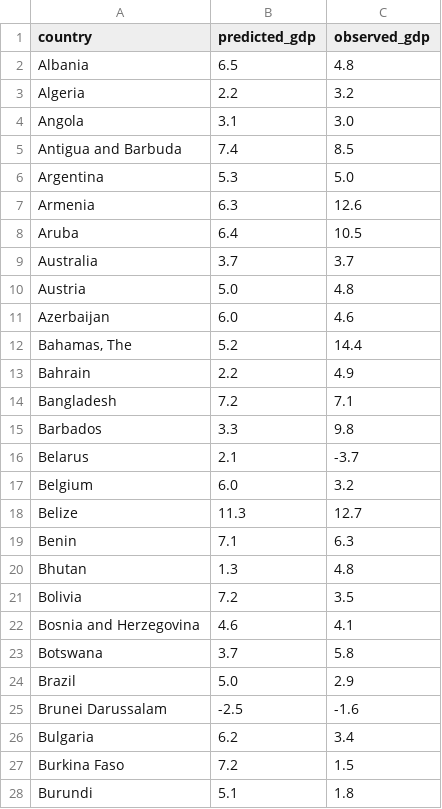
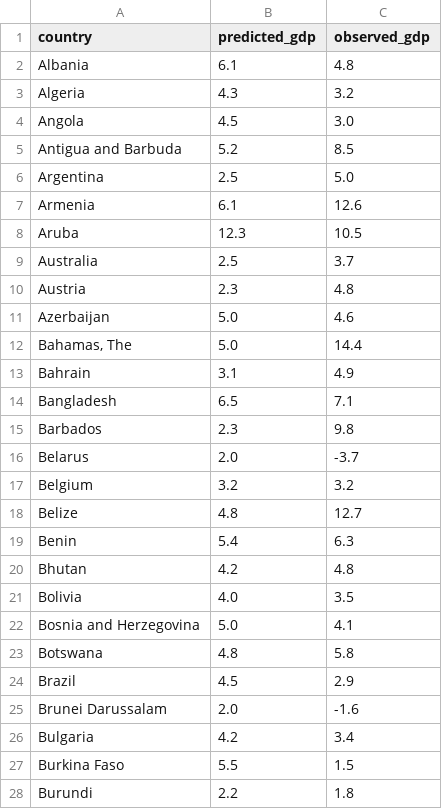
Before and after one commit to anwesham-lab/cs325b-llm-forecasting, a CSV file: data/gdp/test_cleaned_gdp_growth_zero_shot_predictions_1yr.csv, drawn as a sheet; only a part is shown; the diff covers the shown part only.

```diff
--- a/data/gdp/test_cleaned_gdp_growth_zero_shot_predictions_1yr.csv
+++ b/data/gdp/test_cleaned_gdp_growth_zero_shot_predictions_1yr.csv
@@ -1,28 +1,28 @@
 country,predicted_gdp,observed_gdp
-Albania,6.5,4.8
-Algeria,2.2,3.2
-Angola,3.1,3.0
-Antigua and Barbuda,7.4,8.5
-Argentina,5.3,5.0
-Armenia,6.3,12.6
-Aruba,6.4,10.5
-Australia,3.7,3.7
-Austria,5.0,4.8
-Azerbaijan,6.0,4.6
-"Bahamas, The",5.2,14.4
-Bahrain,2.2,4.9
-Bangladesh,7.2,7.1
-Barbados,3.3,9.8
-Belarus,2.1,-3.7
-Belgium,6.0,3.2
-Belize,11.3,12.7
-Benin,7.1,6.3
-Bhutan,1.3,4.8
-Bolivia,7.2,3.5
-Bosnia and Herzegovina,4.6,4.1
-Botswana,3.7,5.8
-Brazil,5.0,2.9
-Brunei Darussalam,-2.5,-1.6
-Bulgaria,6.2,3.4
-Burkina Faso,7.2,1.5
-Burundi,5.1,1.8
+Albania,6.1,4.8
+Algeria,4.3,3.2
+Angola,4.5,3.0
+Antigua and Barbuda,5.2,8.5
+Argentina,2.5,5.0
+Armenia,6.1,12.6
+Aruba,12.3,10.5
+Australia,2.5,3.7
+Austria,2.3,4.8
+Azerbaijan,5.0,4.6
+"Bahamas, The",5.0,14.4
+Bahrain,3.1,4.9
+Bangladesh,6.5,7.1
+Barbados,2.3,9.8
+Belarus,2.0,-3.7
+Belgium,3.2,3.2
+Belize,4.8,12.7
+Benin,5.4,6.3
+Bhutan,4.2,4.8
+Bolivia,4.0,3.5
+Bosnia and Herzegovina,5.0,4.1
+Botswana,4.8,5.8
+Brazil,4.5,2.9
+Brunei Darussalam,2.0,-1.6
+Bulgaria,4.2,3.4
+Burkina Faso,5.5,1.5
+Burundi,2.2,1.8
```
Also changed, not shown: 151 edited cells elsewhere in this file, data/gdp/test_cleaned_gdp_growth_finetuned_predictions_1yr.csv.
